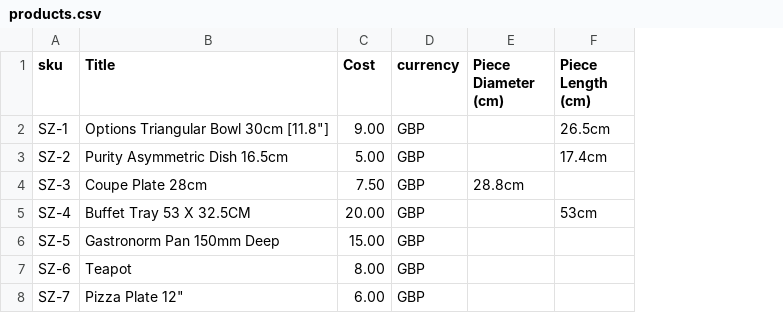
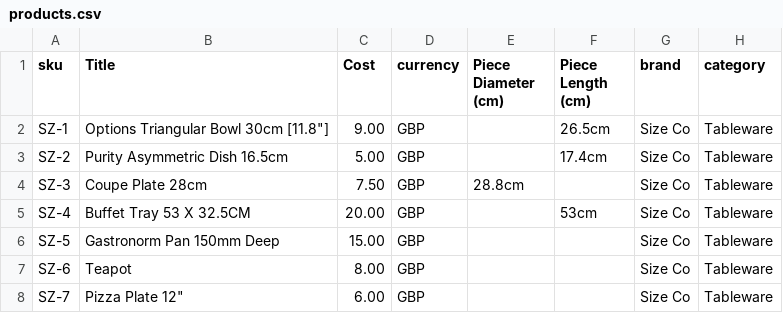
Before and after one commit to benhockham-gif/hco-acme-test-data, a CSV file: size/products.csv, drawn as a sheet; the diff names each change by its address in the sheet, - before the commit and + after, or states it on an @@ line.

```diff
--- a/size/products.csv
+++ b/size/products.csv
+column G (brand), rows 2-8: all Size Co
+column H (category), rows 2-8: all Tableware
```
